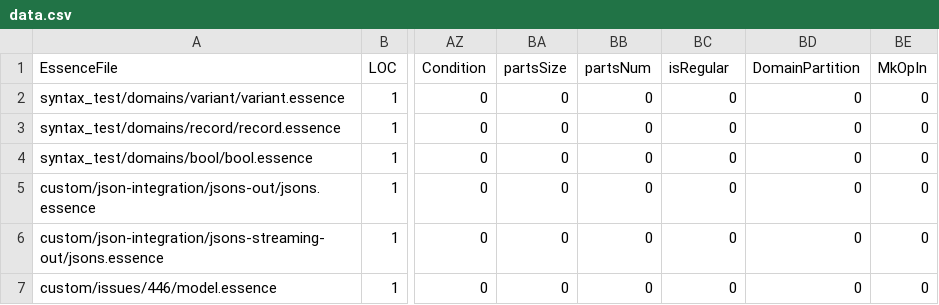
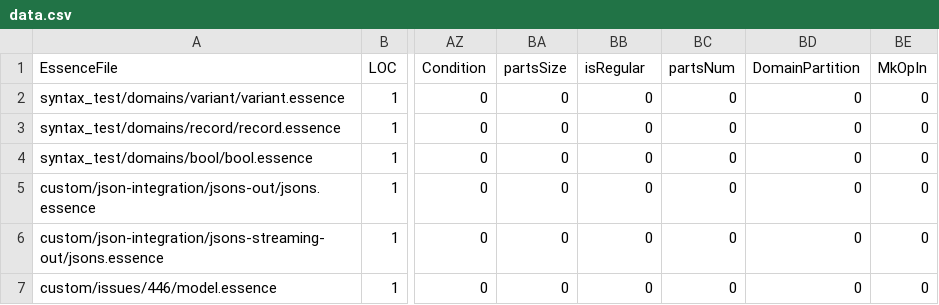
Before and after one commit to leiamcalisteryoung/conjure-oxide, a CSV file: tools/essence-feature-usage-stats/data.csv, drawn as a sheet; only a part is shown, gaps mark what is left out; the diff names each change by its address in the sheet, - before the commit and + after, or states it on an @@ line.

Commit message:
Actions: Deploy the essence features usage table 🚀

```diff
--- a/tools/essence-feature-usage-stats/data.csv
+++ b/tools/essence-feature-usage-stats/data.csv
-BB1: partsNum
+BB1: isRegular
-BC1: isRegular
+BC1: partsNum
```
Also changed, not shown: 1 other file.
